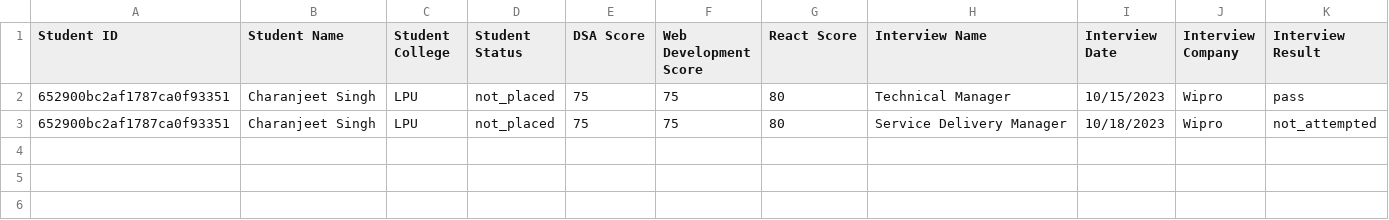
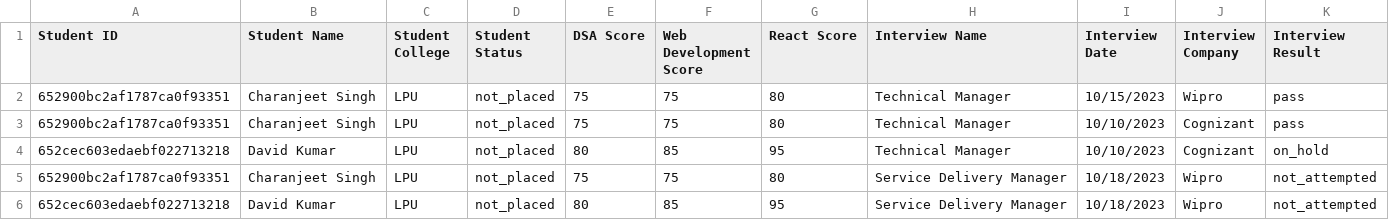
Before and after one commit to CharanOfficials/student_placement_report_gen, a CSV file: csv/studentsResults.csv, drawn as a sheet; the diff names each change by its address in the sheet, - before the commit and + after, or states it on an @@ line.

```diff
--- a/csv/studentsResults.csv
+++ b/csv/studentsResults.csv
+row 3: 652900bc2af1787ca0f93351 | Charanjeet Singh | LPU | not_placed | 75 | 75 | 80 | Technical Manager | 10/10/2023 | Cognizant | pass
+row 4: 652cec603edaebf022713218 | David Kumar | LPU | not_placed | 80 | 85 | 95 | Technical Manager | 10/10/2023 | Cognizant | on_hold
+row 6: 652cec603edaebf022713218 | David Kumar | LPU | not_placed | 80 | 85 | 95 | Service Delivery Manager | 10/18/2023 | Wipro | not_attempted
```
Also changed, not shown: 10 other files.
